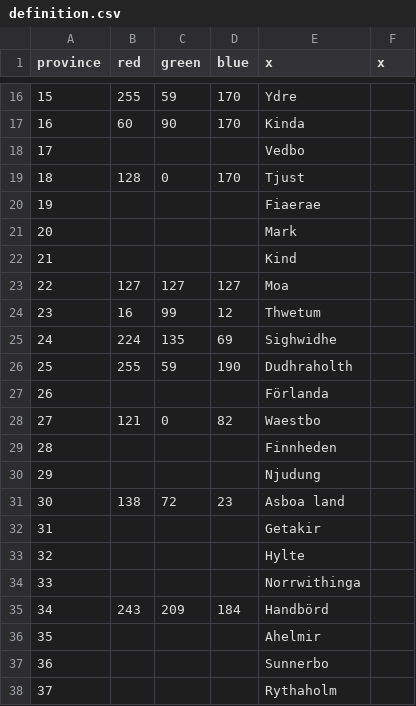
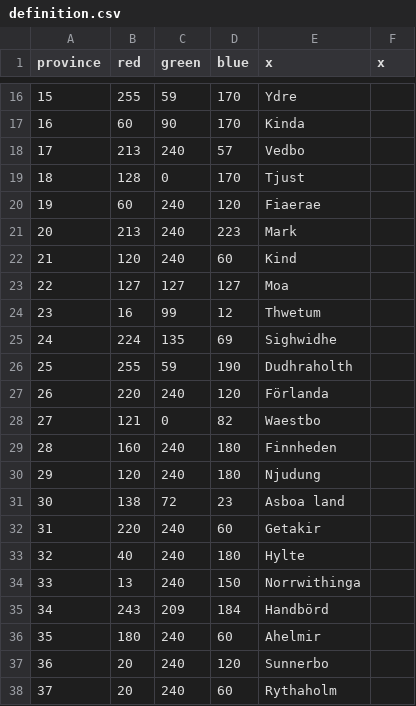
Before and after one commit to Tord-Yvel/Germania, a CSV file: Germania/map/definition.csv, drawn as a sheet; only a part is shown, gaps mark what is left out; the diff covers the shown part only.

Commit message:
Update definition.csv

```diff
--- a/Germania/map/definition.csv
+++ b/Germania/map/definition.csv
@@ -17,7 +17,7 @@ province;red;green;blue;x;x
 16;60;90;170;Kinda
-17;;;;Vedbo
+17;213;240;57;Vedbo
 18;128;0;170;Tjust
-19;;;;Fiaerae
-20;;;;Mark
-21;;;;Kind
+19;60;240;120;Fiaerae
+20;213;240;223;Mark
+21;120;240;60;Kind
 22;127;127;127;Moa
@@ -26,13 +26,13 @@ province;red;green;blue;x;x
 25;255;59;190;Dudhraholth
-26;;;;Förlanda
+26;220;240;120;Förlanda
 27;121;0;82;Waestbo
-28;;;;Finnheden
-29;;;;Njudung
+28;160;240;180;Finnheden
+29;120;240;180;Njudung
 30;138;72;23;Asboa land
-31;;;;Getakir
-32;;;;Hylte
-33;;;;Norrwithinga
+31;220;240;60;Getakir
+32;40;240;180;Hylte
+33;13;240;150;Norrwithinga
 34;243;209;184;Handbörd
-35;;;;Ahelmir
-36;;;;Sunnerbo
-37;;;;Rythaholm
+35;180;240;60;Ahelmir
+36;20;240;120;Sunnerbo
+37;20;240;60;Rythaholm
```
Also changed, not shown: 21 edited cells elsewhere in this file.
